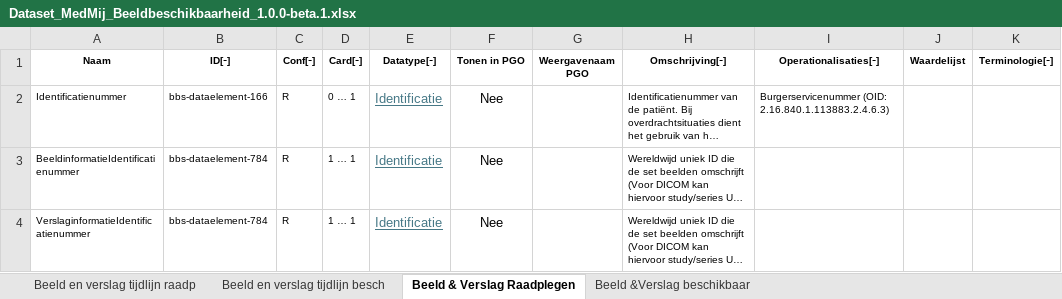
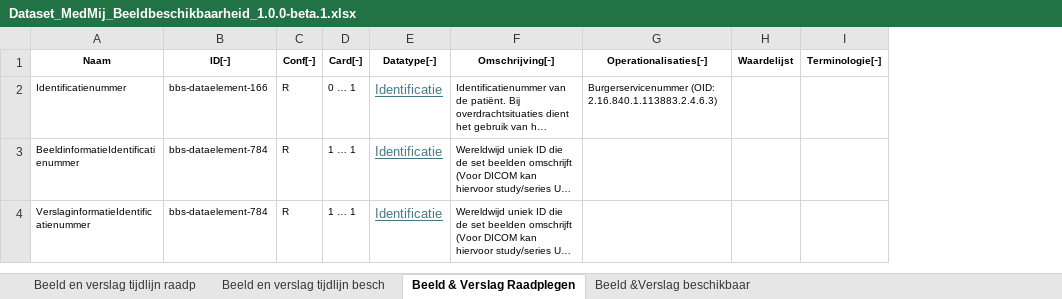
Before and after one commit to Stichting-MedMij/MedMij-R4-ImageAvailability, an Excel workbook: dataset/Dataset_MedMij_Beeldbeschikbaarheid_1.0.0-beta.1.xlsx, sheet Beeld & Verslag Raadplegen, drawn as a sheet; only a part is shown; long unchanged cells end in …; values as stored, in another font and other column widths than the file's, no borders; the diff names each change by its address in the sheet, - before the commit and + after, or states it on an @@ line.

Commit message:
DOSINZAGE2-550: Removed redundant columns from dataset

```diff
--- a/dataset/Dataset_MedMij_Beeldbeschikbaarheid_1.0.0-beta.1.xlsx (sheet Beeld & Verslag Raadplegen)
+++ b/dataset/Dataset_MedMij_Beeldbeschikbaarheid_1.0.0-beta.1.xlsx (sheet Beeld & Verslag Raadplegen)
-column F (Tonen in PGO), rows 2-4: all Nee
-column G (Weergavenaam PGO), empty
```
Also changed, not shown: sheet Beeld en verslag tijdlijn raadp, sheet Beeld en verslag tijdlijn besch, sheet Beeld &Verslag beschikbaar, hidden cells.
